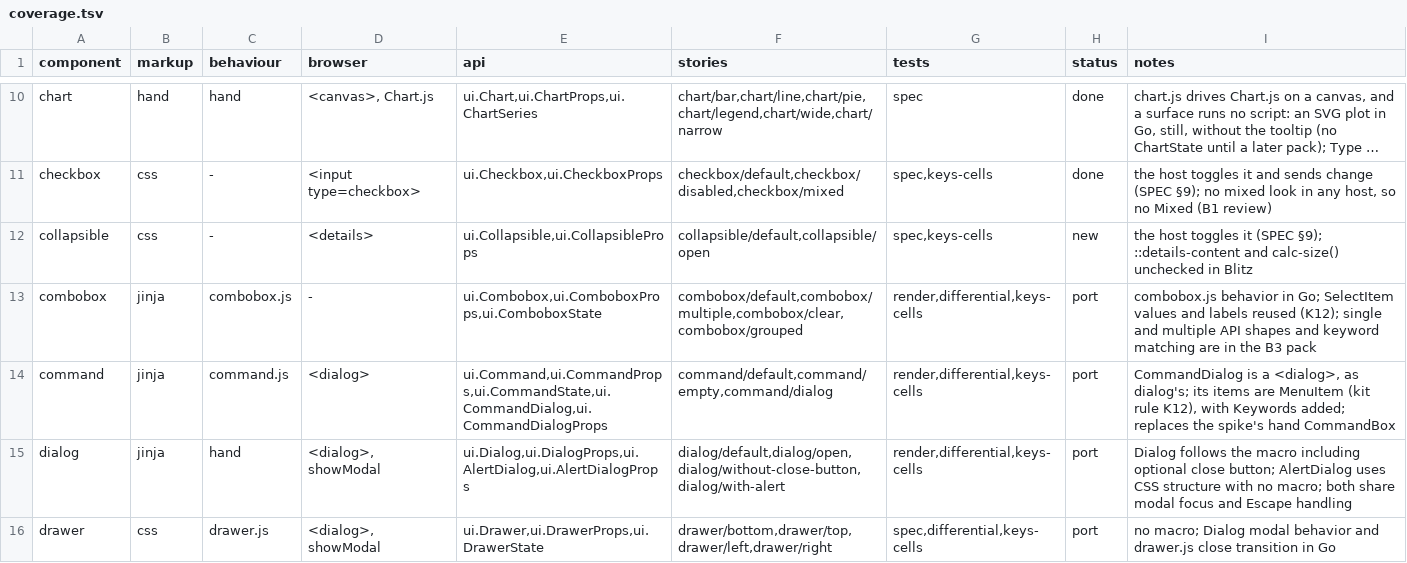
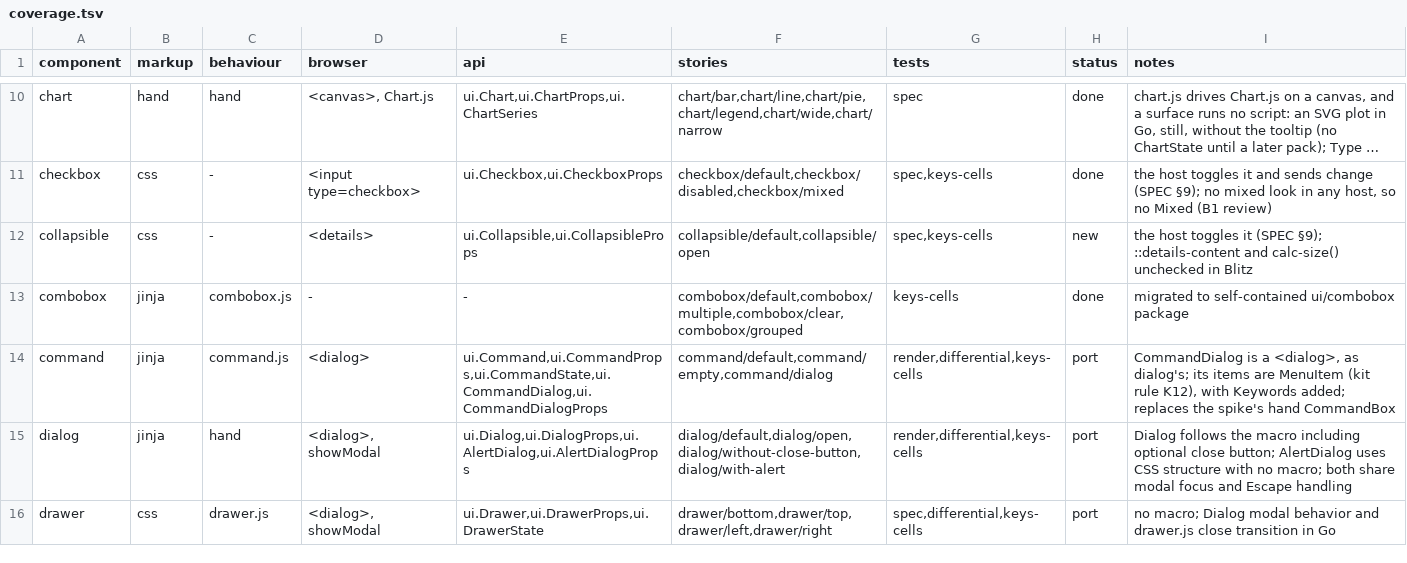
Before and after one commit to neuroplastio/hotty-surf, a TSV file: ui/coverage.tsv, drawn as a sheet; only a part is shown, gaps mark what is left out; long unchanged cells end in ….

Commit message:
ui: drop legacy ui/combobox.* now that ui/combobox package is live

```diff
--- a/ui/coverage.tsv
+++ b/ui/coverage.tsv
@@ -12,3 +12,3 @@ checkbox	css	-	<input type=checkbox>	ui.Checkbox,ui.CheckboxProps	checkbox/defau
 collapsible	css	-	<details>	ui.Collapsible,ui.CollapsibleProps	collapsible/default,collapsible/open	spec,keys-cells	new	the host toggles it (SPEC §9); ::details-content and calc-size() unchecked in Blitz
-combobox	jinja	combobox.js	-	ui.Combobox,ui.ComboboxProps,ui.ComboboxState	combobox/default,combobox/multiple,combobox/clear,combobox/grouped	render,differential,keys-cells	port	combobox.js behavior in Go; SelectItem values and labels reused (K12); single and multiple API shapes and keyword matching are in the B3 pack
+combobox	jinja	combobox.js	-	-	combobox/default,combobox/multiple,combobox/clear,combobox/grouped	keys-cells	done	migrated to self-contained ui/combobox package
 command	jinja	command.js	<dialog>	ui.Command,ui.CommandProps,ui.CommandState,ui.CommandDialog,ui.CommandDialogProps	command/default,command/empty,command/dialog	render,differential,keys-cells	port	CommandDialog is a <dialog>, as dialog's; its items are MenuItem (kit rule K12), with Keywords added; replaces the spike's hand CommandBox
```
Also changed, not shown: 9 other files.
